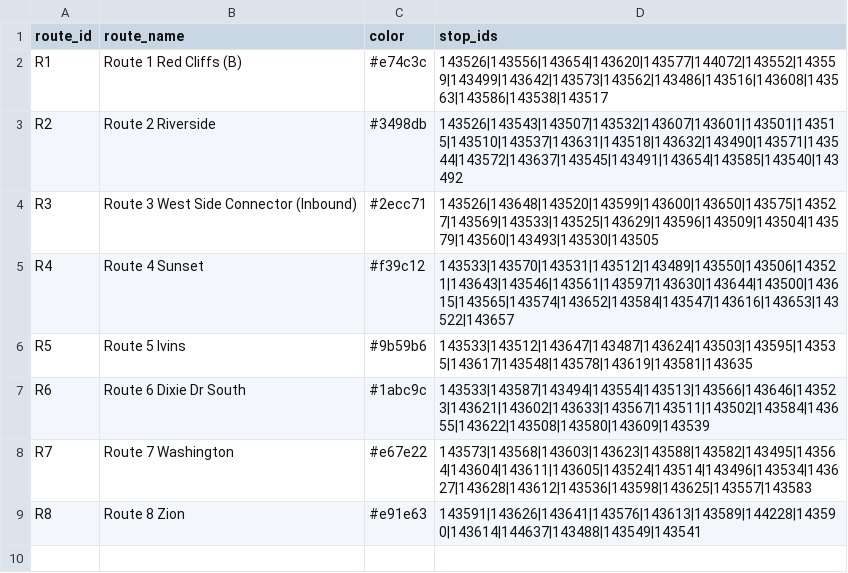
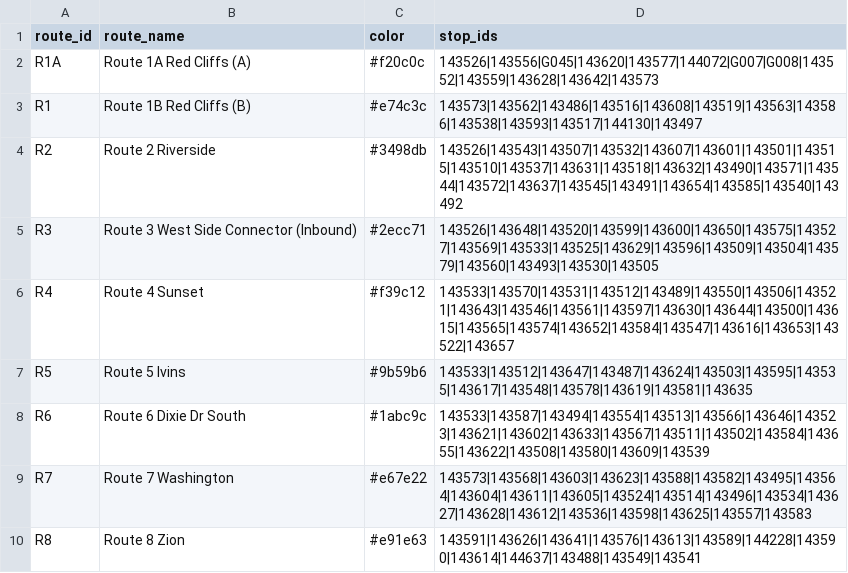
Before and after one commit to jstnbcrr/SunTran-Sim, a CSV file: data/routes.csv, drawn as a sheet.

```diff
--- a/data/routes.csv
+++ b/data/routes.csv
@@ -1,3 +1,4 @@
 route_id,route_name,color,stop_ids
-R1,Route 1 Red Cliffs (B),#e74c3c,143526|143556|143654|143620|143577|144072|143552|143559|143499|143642|143573|143562|143486|143516|143608|143563|143586|143538|143517
+R1A,Route 1A Red Cliffs (A),#f20c0c,143526|143556|G045|143620|143577|144072|G007|G008|143552|143559|143628|143642|143573
+R1,Route 1B Red Cliffs (B),#e74c3c,143573|143562|143486|143516|143608|143519|143563|143586|143538|143593|143517|144130|143497
 R2,Route 2 Riverside,#3498db,143526|143543|143507|143532|143607|143601|143501|143515|143510|143537|143631|143518|143632|143490|143571|143544|143572|143637|143545|143491|143654|143585|143540|143492
```
Also changed, not shown: data/stops.csv, 1 other file.
